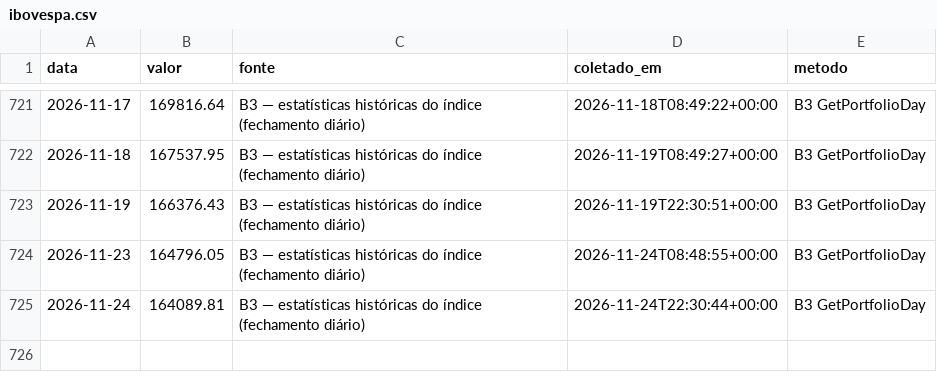
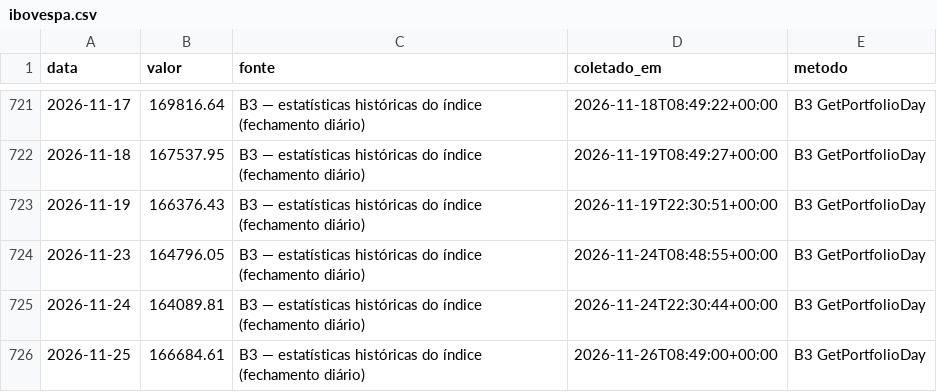
Before and after one commit to rjguimaraes/daily-brief, a CSV file: data/series/ibovespa.csv, drawn as a sheet; only a part is shown, gaps mark what is left out; the diff names each change by its address in the sheet, - before the commit and + after, or states it on an @@ line.

```diff
--- a/data/series/ibovespa.csv
+++ b/data/series/ibovespa.csv
+row 726: 2026-11-25 | 166684.61 | B3 — estatísticas históricas do índice (fechamento diário) | 2026-11-26T08:49:00+00:00 | B3 GetPortfolioDay
```
Also changed, not shown: data/series/bitcoin.csv, data/series/ouro_gld.csv, 10 other files.
